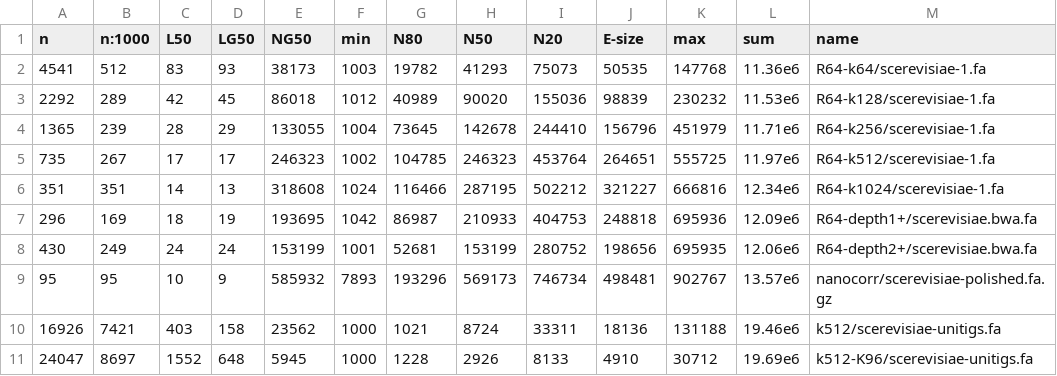
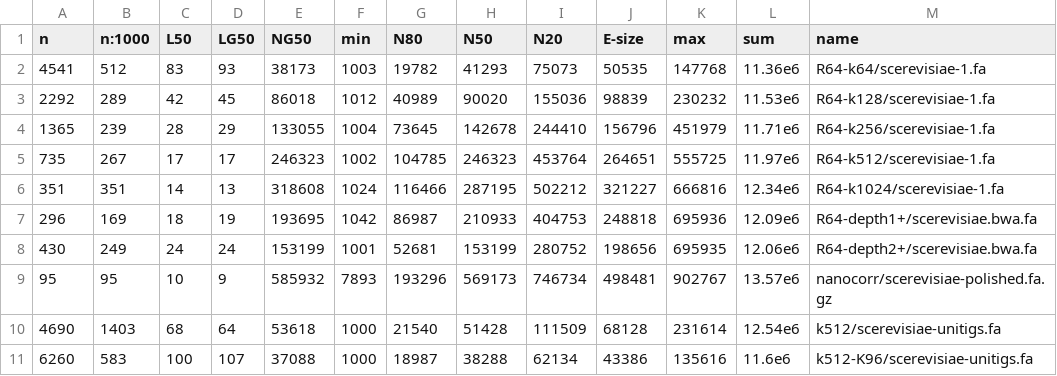
Before and after one commit to sjackman/abyss-pipeline, a TSV file: scerevisiae/assembly-stats.tsv, drawn as a sheet; removed rows and columns are numbered as before the commit, all else as after; the diff names each change by its address in the sheet, - before the commit and + after, or states it on an @@ line.

Commit message:
Regenerate scerevisiae/assembly-stats.tsv

```diff
--- a/scerevisiae/assembly-stats.tsv
+++ b/scerevisiae/assembly-stats.tsv
-row 10: 16926 | 7421 | 403 | 158 | 23562 | 1000 | 1021 | 8724 | 33311 | 18136 | 131188 | 19.46e6 | k512/scerevisiae-unitigs.fa
-row 11: 24047 | 8697 | 1552 | 648 | 5945 | 1000 | 1228 | 2926 | 8133 | 4910 | 30712 | 19.69e6 | k512-K96/scerevisiae-unitigs.fa
+row 10: 4690 | 1403 | 68 | 64 | 53618 | 1000 | 21540 | 51428 | 111509 | 68128 | 231614 | 12.54e6 | k512/scerevisiae-unitigs.fa
+row 11: 6260 | 583 | 100 | 107 | 37088 | 1000 | 18987 | 38288 | 62134 | 43386 | 135616 | 11.6e6 | k512-K96/scerevisiae-unitigs.fa
```
